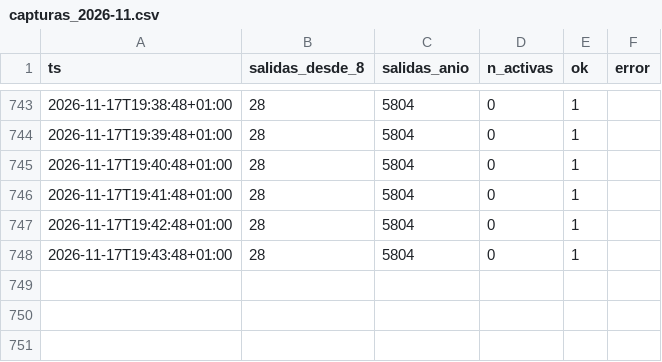
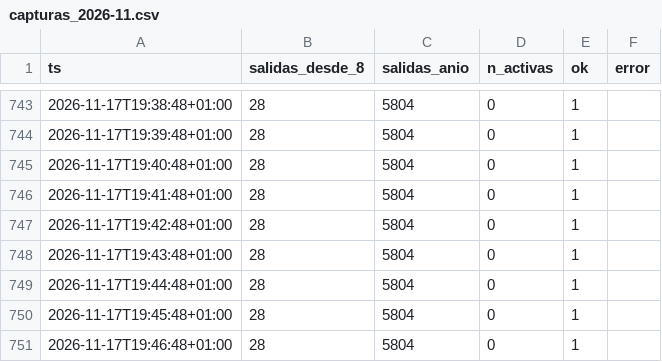
Before and after one commit to bsendagorta/auria, a CSV file: datos/online/github-min/capturas_2026-11.csv, drawn as a sheet; only a part is shown, gaps mark what is left out.

Commit message:
datos: capturas por minuto hasta 19:46

```diff
--- a/datos/online/github-min/capturas_2026-11.csv
+++ b/datos/online/github-min/capturas_2026-11.csv
@@ -748 +748,4 @@ ts,salidas_desde_8,salidas_anio,n_activas,ok,error
 2026-11-17T19:43:48+01:00,28,5804,0,1,
+2026-11-17T19:44:48+01:00,28,5804,0,1,
+2026-11-17T19:45:48+01:00,28,5804,0,1,
+2026-11-17T19:46:48+01:00,28,5804,0,1,
```
Also changed, not shown: 1 other file.
